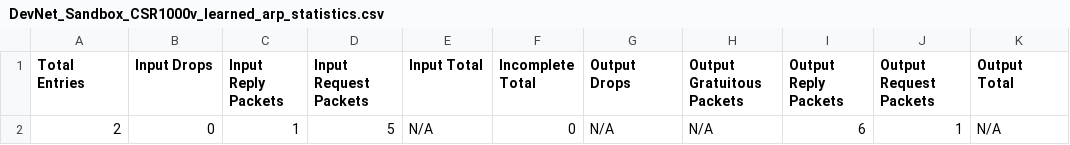
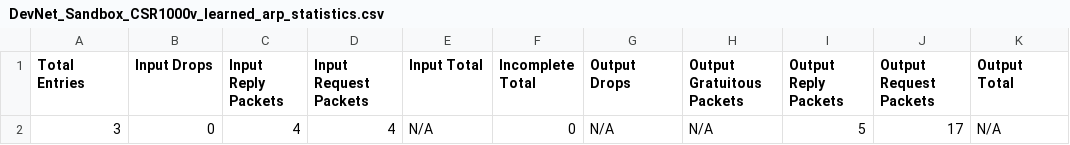
Before and after one commit to automateyournetwork/merlin, a CSV file: Camelot/Cisco/DevNet_Sandbox/Learned_ARP/DevNet_Sandbox_CSR1000v_learned_arp_statistics.csv, drawn as a sheet.

```diff
--- a/Camelot/Cisco/DevNet_Sandbox/Learned_ARP/DevNet_Sandbox_CSR1000v_learned_arp_statistics.csv
+++ b/Camelot/Cisco/DevNet_Sandbox/Learned_ARP/DevNet_Sandbox_CSR1000v_learned_arp_statistics.csv
@@ -1,2 +1,2 @@
 Total Entries,Input Drops,Input Reply Packets,Input Request Packets,Input Total,Incomplete Total,Output Drops,Output Gratuitous Packets,Output Reply Packets,Output Request Packets,Output Total
-2,0,1,5,N/A,0,N/A,N/A,6,1,N/A
+3,0,4,4,N/A,0,N/A,N/A,5,17,N/A
```
Also changed, not shown: Camelot/Cisco/DevNet_Sandbox/Learned_ARP/DevNet_Sandbox_CSR1000v_learned_arp.csv, Camelot/Cisco/DevNet_Sandbox/Learned_Interface/DevNet_Sandbox_CSR1000v_learned_interface.csv, 47 other files.
